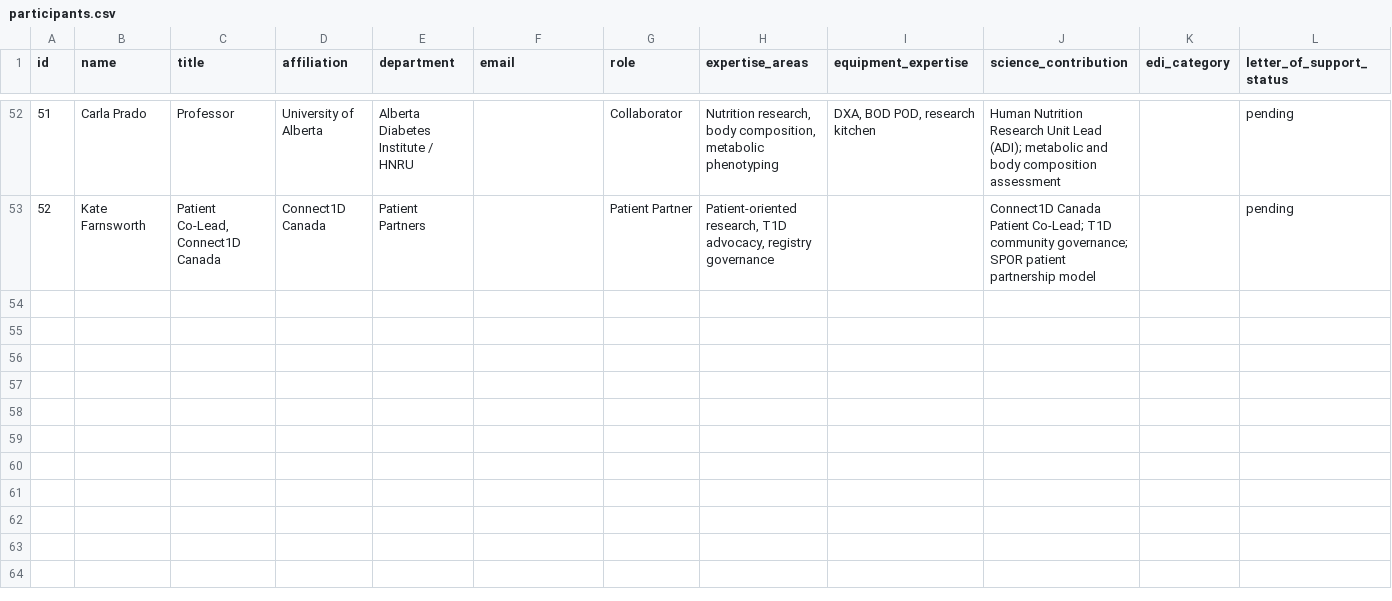
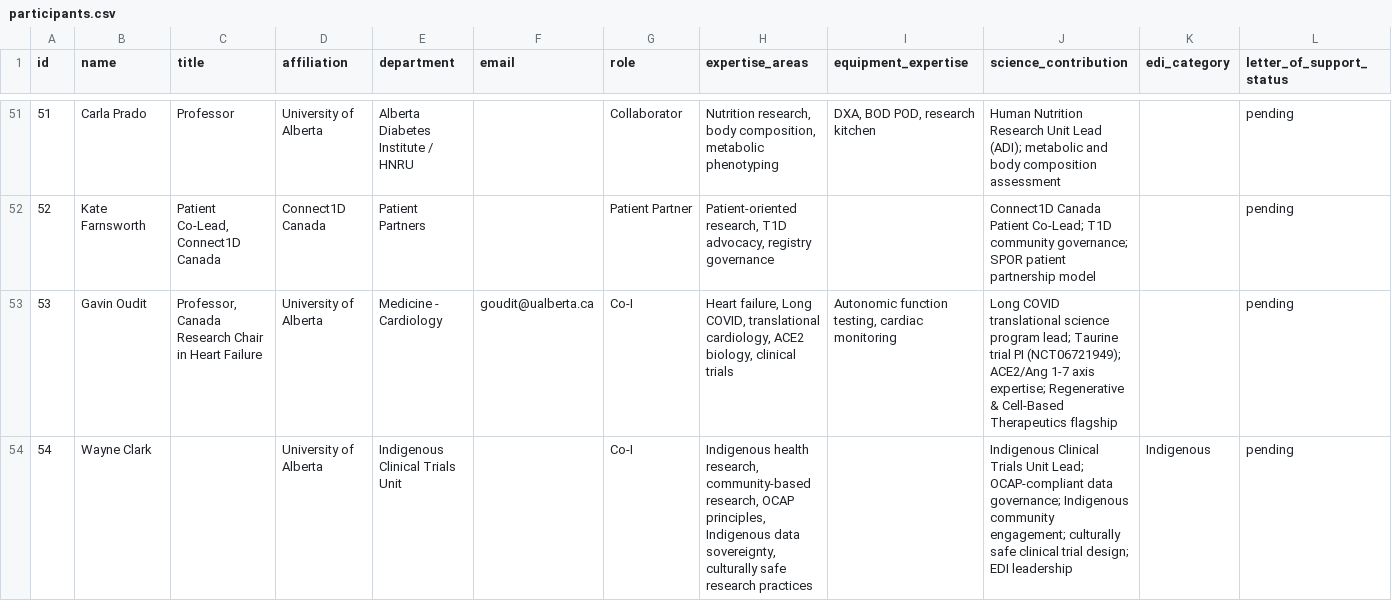
Before and after one commit to lricher7329/cfi-ctap, a CSV file: core/data/participants.csv, drawn as a sheet; only a part is shown, gaps mark what is left out; rows hold the shown columns only; the diff covers the shown part only; the diff names each change by its address in the sheet, - before the commit and + after, or states it on an @@ line.

```diff
--- a/core/data/participants.csv
+++ b/core/data/participants.csv
+row 53: 53 | Gavin Oudit | Professor, Canada Research Chair in Heart Failure | University of Alberta | Medicine - Cardiology | goudit@ualberta.ca | Co-I | Heart failure, Long COVID, translational cardiology, ACE2 biology, clinical trials | Autonomic function testing, cardiac monitoring | Long COVID translational science program lead; Taurine trial PI (NCT06721949); ACE2/Ang 1-7 axis expertise; Regenerative & Cell-Based Therapeutics flagship |  | pending
+row 54: 54 | Wayne Clark |  | University of Alberta | Indigenous Clinical Trials Unit |  | Co-I | Indigenous health research, community-based research, OCAP principles, Indigenous data sovereignty, culturally safe research practices |  | Indigenous Clinical Trials Unit Lead; OCAP-compliant data governance; Indigenous community engagement; culturally safe clinical trial design; EDI leadership | Indigenous | pending
```
Also changed, not shown: 1 added row and 1 removed row elsewhere in this file, core/data/spaces.csv, 5 other files.
